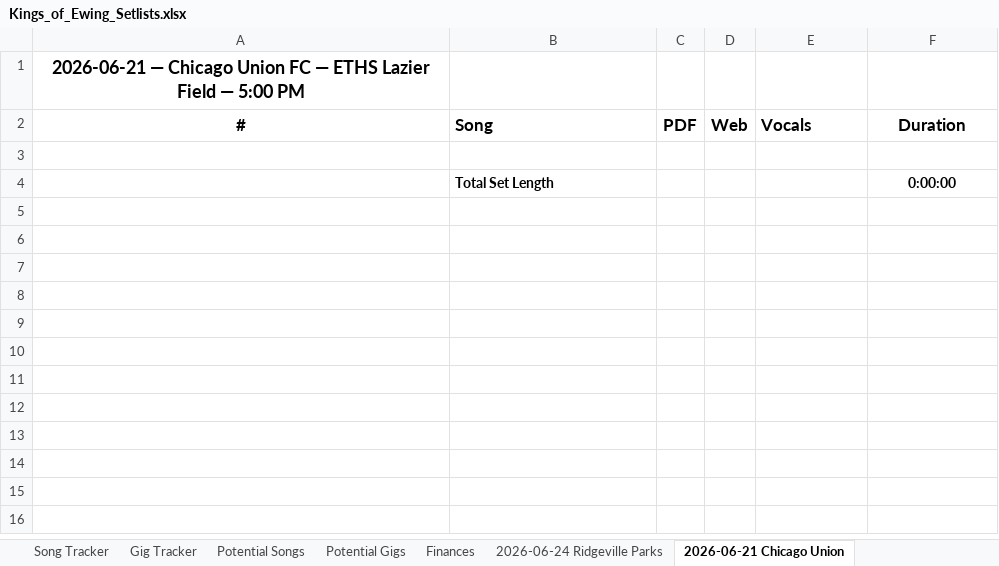
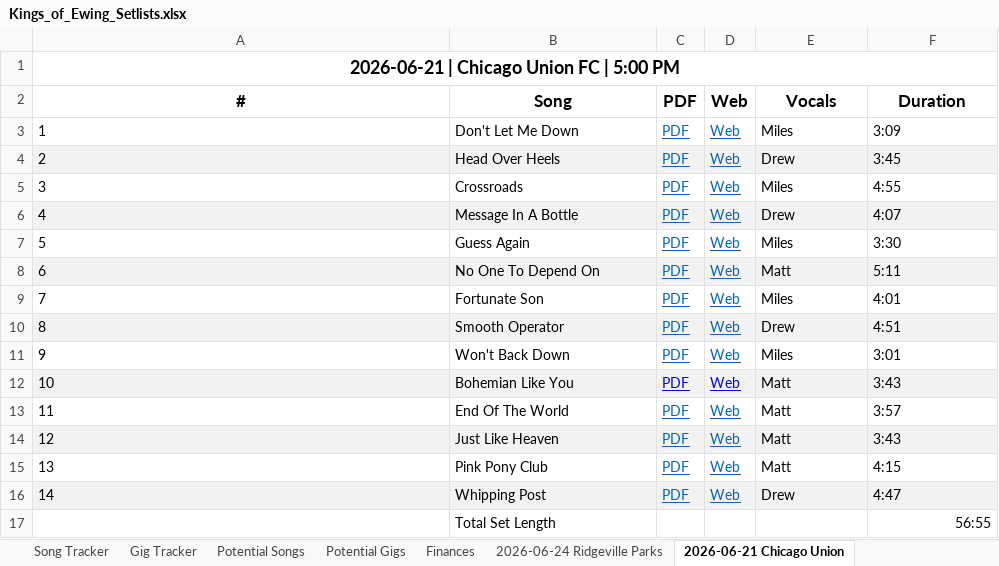
Before and after one commit to kingsofewing/rock, an Excel workbook: docs/resources/setlists/Kings_of_Ewing_Setlists.xlsx, sheet 2026-06-21 Chicago Union, drawn as a sheet; values as stored, in another font and other column widths than the file's, no borders; conditional formats not drawn; addresses are those after the commit; the diff names each change by its address in the sheet, - before the commit and + after, or states it on an @@ line.

Commit message:
Update Kings_of_Ewing_Setlists.xlsx

```diff
--- a/docs/resources/setlists/Kings_of_Ewing_Setlists.xlsx (sheet 2026-06-21 Chicago Union)
+++ b/docs/resources/setlists/Kings_of_Ewing_Setlists.xlsx (sheet 2026-06-21 Chicago Union)
-A1: 2026-06-21 — Chicago Union FC — ETHS Lazier Field — 5:00 PM
+A1: 2026-06-21 | Chicago Union FC | 5:00 PM
+A1:F1 merged
-B2 alignment: left
+B2 alignment: center
-E2 alignment: left
+E2 alignment: center
-row 3: (empty)
+row 3: 1 | Don't Let Me Down | PDF | Web | Miles | 3:09
+row 4: 2 | Head Over Heels | PDF | Web | Drew | 3:45
+row 5: 3 | Crossroads | PDF | Web | Miles | 4:55
+row 6: 4 | Message In A Bottle | PDF | Web | Drew | 4:07
+row 7: 5 | Guess Again | PDF | Web | Miles | 3:30
+row 8: 6 | No One To Depend On | PDF | Web | Matt | 5:11
+row 9: 7 | Fortunate Son | PDF | Web | Miles | 4:01
+row 10: 8 | Smooth Operator | PDF | Web | Drew | 4:51
+row 11: 9 | Won't Back Down | PDF | Web | Miles | 3:01
+row 12: 10 | Bohemian Like You | PDF | Web | Matt | 3:43
+row 13: 11 | End Of The World | PDF | Web | Matt | 3:57
+row 14: 12 | Just Like Heaven | PDF | Web | Matt | 3:43
+row 15: 13 | Pink Pony Club | PDF | Web | Matt | 4:15
+row 16: 14 | Whipping Post | PDF | Web | Drew | 4:47
-B17 bold: on
+B17 bold: off
-F17: 0:00:00
+F17: 56:55
@@ F17 bold: on → off, alignment: center → right @@
```
Also changed, not shown: sheet Song Tracker, sheet Gig Tracker, formulas that keep their value.
